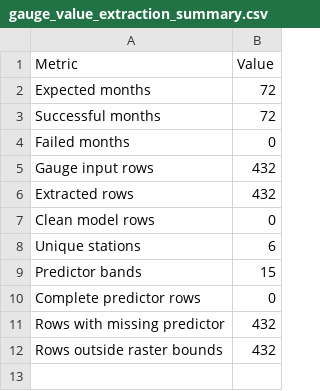
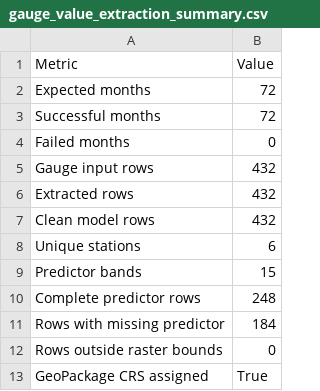
Before and after one commit to Badhon2117016/Precipitation_Downscaling_Khulna, a CSV file: data/processed/logs/gauge_value_extraction_summary.csv, drawn as a sheet.

```diff
--- a/data/processed/logs/gauge_value_extraction_summary.csv
+++ b/data/processed/logs/gauge_value_extraction_summary.csv
@@ -6,7 +6,8 @@ Gauge input rows,432
 Extracted rows,432
-Clean model rows,0
+Clean model rows,432
 Unique stations,6
 Predictor bands,15
-Complete predictor rows,0
-Rows with missing predictor,432
-Rows outside raster bounds,432
+Complete predictor rows,248
+Rows with missing predictor,184
+Rows outside raster bounds,0
+GeoPackage CRS assigned,True
```
Also changed, not shown: data/processed/logs/gauge_value_missing_summary.csv, data/processed/logs/gauge_value_station_summary.csv, 5 other files.
